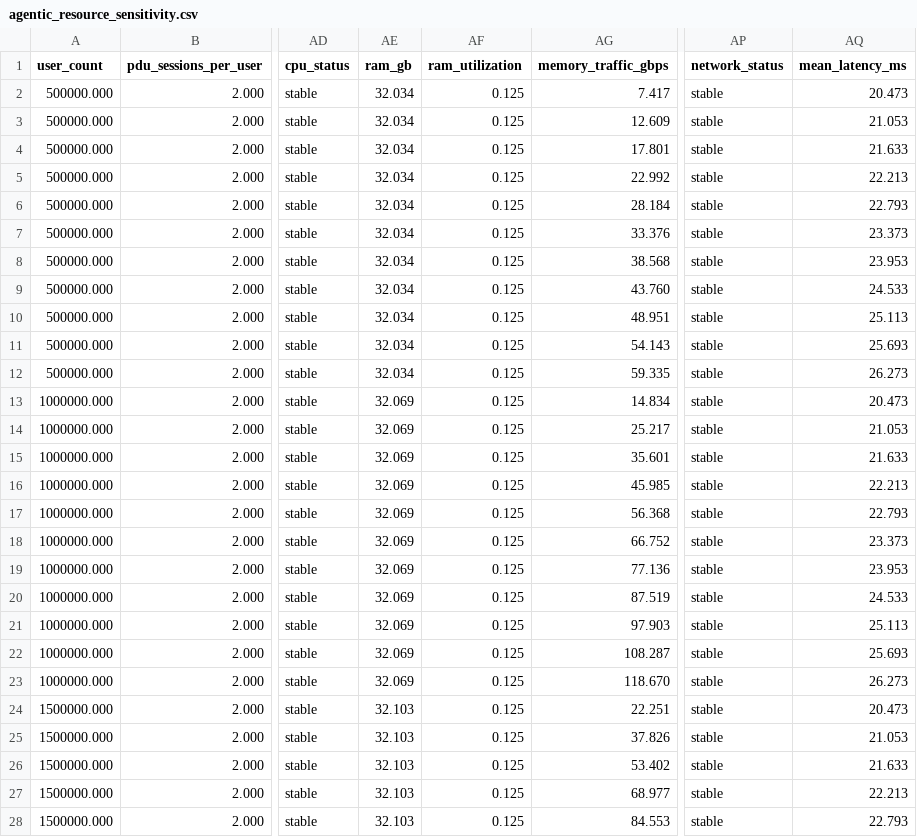
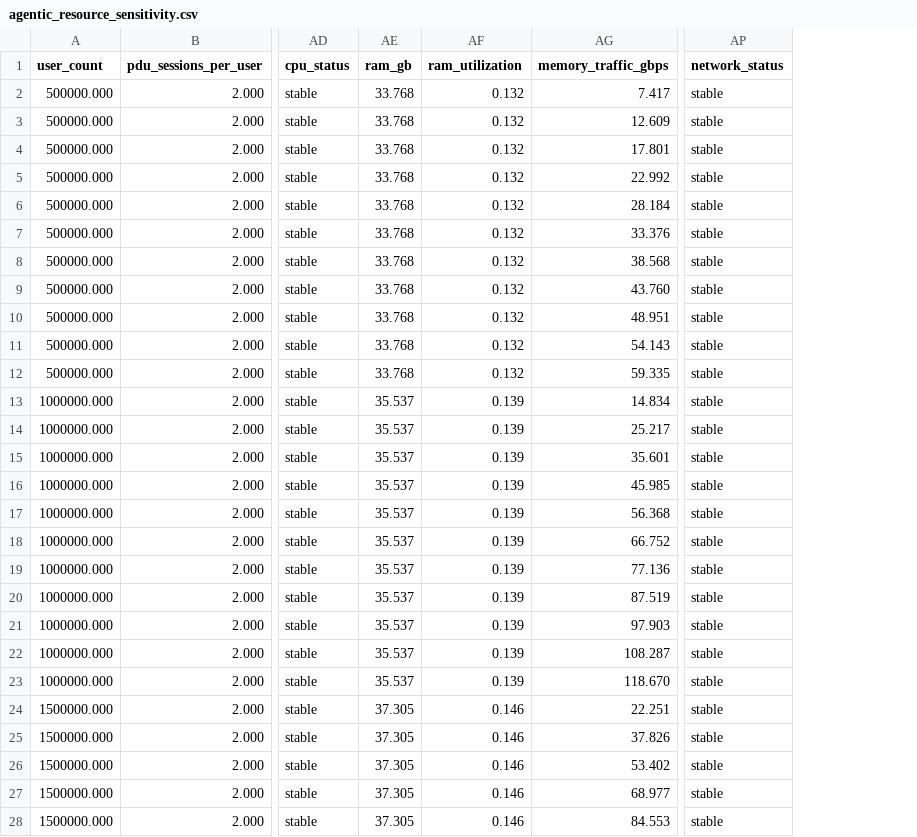
Before and after one commit to acore2026/analytical-resource-model, a CSV file: outputs/agentic_resource_sensitivity.csv, drawn as a sheet; only a part is shown, gaps mark what is left out; the diff covers the shown part only; the diff names each change by its address in the sheet, - before the commit and + after, or states it on an @@ line.

Commit message:
Remove latency analysis

```diff
--- a/outputs/agentic_resource_sensitivity.csv
+++ b/outputs/agentic_resource_sensitivity.csv
-column AQ (mean_latency_ms), rows 2-28: 20.473 | 21.053 | 21.633 | 22.213 | 22.793 | 23.373 | 23.953 | 24.533 | 25.113 | 25.693 | 26.273 | 20.473 | 21.053 | 21.633 | 22.213 | 22.793 | 23.373 | 23.953 | 24.533 | 25.113 | 25.693 | 26.273 | 20.473 | 21.053 | 21.633 | 22.213 | 22.793
-AE2:AE12 (ram_gb): 32.034
+AE2:AE12 (ram_gb): 33.768
-AF2:AF12 (ram_utilization): 0.125
+AF2:AF12 (ram_utilization): 0.132
-AE13:AE23 (ram_gb): 32.069
+AE13:AE23 (ram_gb): 35.537
-AF13:AF23 (ram_utilization): 0.125
+AF13:AF23 (ram_utilization): 0.139
-AE24:AE28 (ram_gb): 32.103
+AE24:AE28 (ram_gb): 37.305
-AF24:AF28 (ram_utilization): 0.125
+AF24:AF28 (ram_utilization): 0.146
```
Also changed, not shown: 122 edited cells elsewhere in this file, outputs/agentic_qwen3_sizing_sensitivity.csv, outputs/agentic_resource_results.csv, 23 other files.
